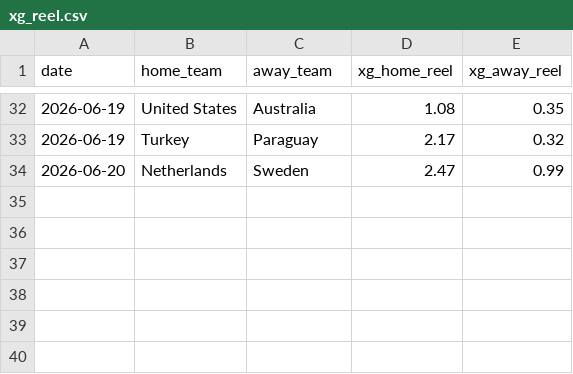
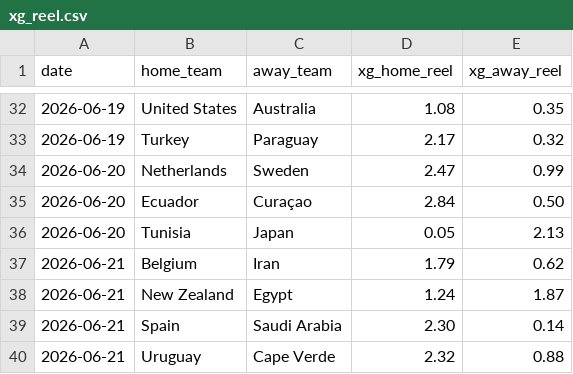
Before and after one commit to gout-pommepoire/worldcup_poisson, a CSV file: xg_reel.csv, drawn as a sheet; only a part is shown, gaps mark what is left out; the diff names each change by its address in the sheet, - before the commit and + after, or states it on an @@ line.

```diff
--- a/xg_reel.csv
+++ b/xg_reel.csv
+row 35: 2026-06-20 | Ecuador | Curaçao | 2.84 | 0.50
+row 36: 2026-06-20 | Tunisia | Japan | 0.05 | 2.13
+row 37: 2026-06-21 | Belgium | Iran | 1.79 | 0.62
+row 38: 2026-06-21 | New Zealand | Egypt | 1.24 | 1.87
+row 39: 2026-06-21 | Spain | Saudi Arabia | 2.30 | 0.14
+row 40: 2026-06-21 | Uruguay | Cape Verde | 2.32 | 0.88
```
Also changed, not shown: backtest_results.csv, 1 other file.
